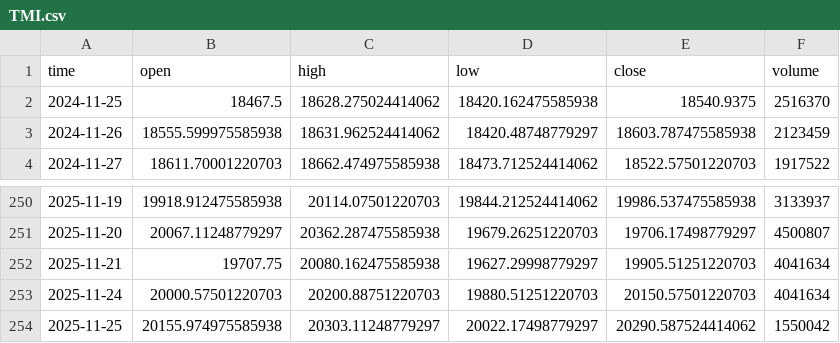
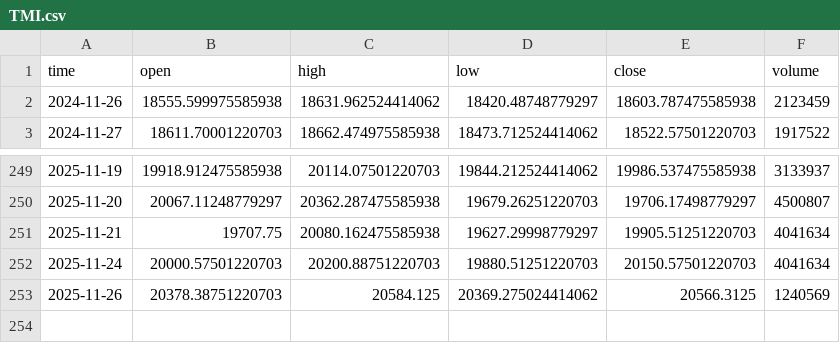
Before and after one commit to dgalaska1/TMI, a CSV file: data/TMI.csv, drawn as a sheet; only a part is shown, gaps mark what is left out.

```diff
--- a/data/TMI.csv
+++ b/data/TMI.csv
@@ -1,3 +1,2 @@
 time,open,high,low,close,volume
-2024-11-25,18467.5,18628.275024414062,18420.162475585938,18540.9375,2516370
 2024-11-26,18555.599975585938,18631.962524414062,18420.48748779297,18603.787475585938,2123459
@@ -253,2 +252,2 @@ time,open,high,low,close,volume
 2025-11-24,20000.57501220703,20200.88751220703,19880.51251220703,20150.57501220703,4041634
-2025-11-25,20155.974975585938,20303.11248779297,20022.17498779297,20290.587524414062,1550042
+2025-11-26,20378.38751220703,20584.125,20369.275024414062,20566.3125,1240569
```
